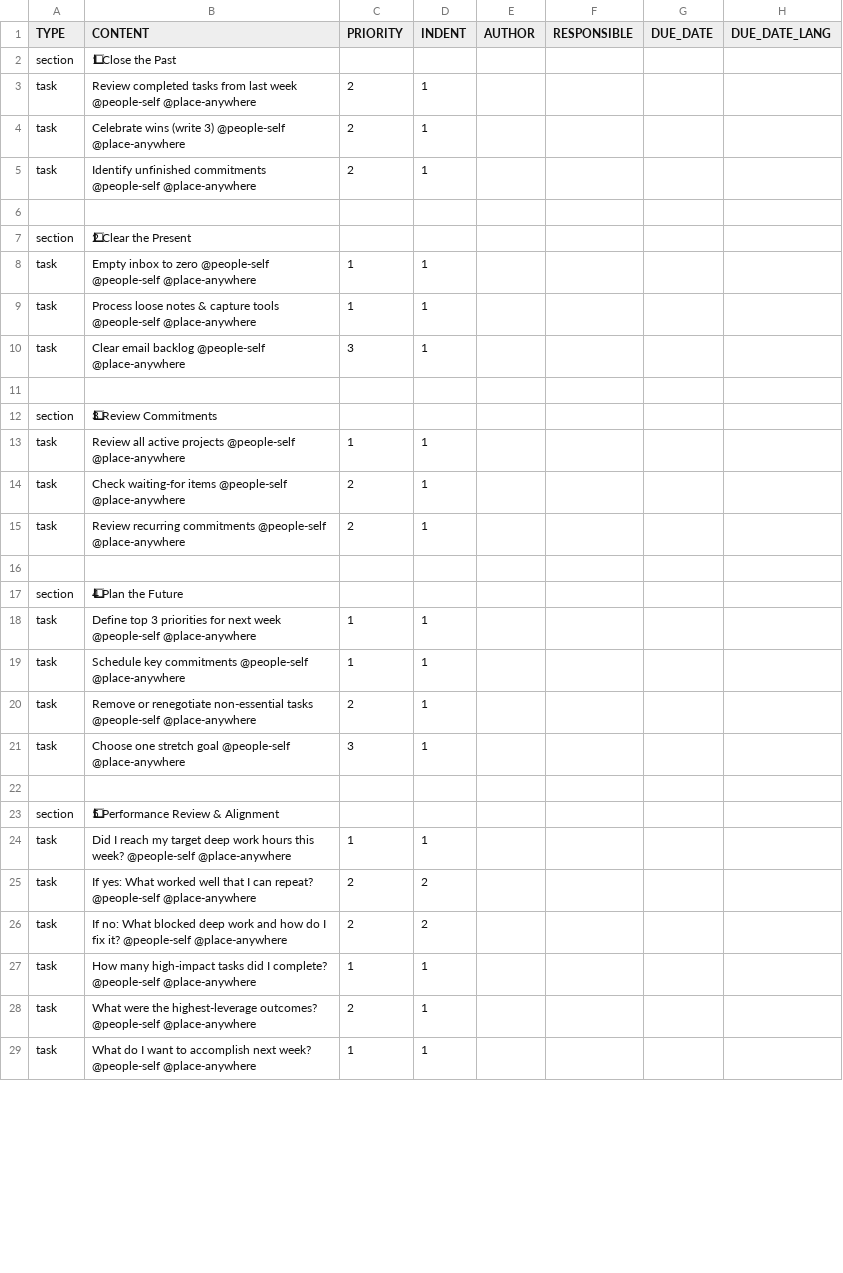
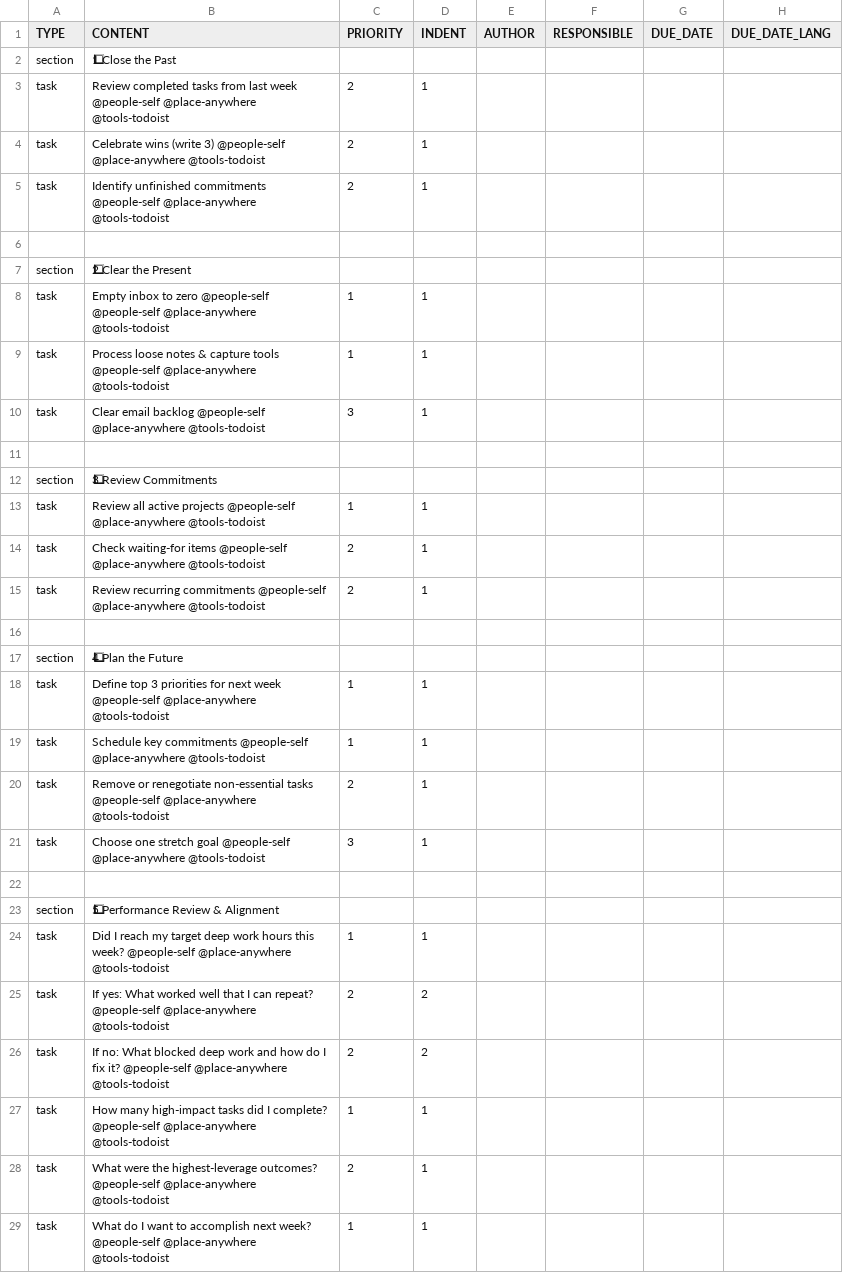
Before and after one commit to colin-gourlay/todoist-playbook, a CSV file: templates/weekly-review/template.csv, drawn as a sheet; only a part is shown; the diff covers the shown part only; the diff names each change by its address in the sheet, - before the commit and + after, or states it on an @@ line.

Commit message:
Enhance weekly review template with Todoist tags
Added Todoist integration to tasks for better tracking.

```diff
--- a/templates/weekly-review/template.csv
+++ b/templates/weekly-review/template.csv
-B3 (CONTENT): …@people-self @place-anywhere
+B3 (CONTENT): …@people-self @place-anywhere @tools-todoist
-B4 (CONTENT): …@people-self @place-anywhere
+B4 (CONTENT): …@people-self @place-anywhere @tools-todoist
-B5 (CONTENT): …@people-self @place-anywhere
+B5 (CONTENT): …@people-self @place-anywhere @tools-todoist
-B8 (CONTENT): …@people-self @place-anywhere
+B8 (CONTENT): …@people-self @place-anywhere @tools-todoist
-B9 (CONTENT): …@people-self @place-anywhere
+B9 (CONTENT): …@people-self @place-anywhere @tools-todoist
-B10 (CONTENT): …@people-self @place-anywhere
+B10 (CONTENT): …@people-self @place-anywhere @tools-todoist
-B13 (CONTENT): …@people-self @place-anywhere
+B13 (CONTENT): …@people-self @place-anywhere @tools-todoist
-B14 (CONTENT): …@people-self @place-anywhere
+B14 (CONTENT): …@people-self @place-anywhere @tools-todoist
-B15 (CONTENT): …@people-self @place-anywhere
+B15 (CONTENT): …@people-self @place-anywhere @tools-todoist
-B18 (CONTENT): …@people-self @place-anywhere
+B18 (CONTENT): …@people-self @place-anywhere @tools-todoist
-B19 (CONTENT): …@people-self @place-anywhere
+B19 (CONTENT): …@people-self @place-anywhere @tools-todoist
-B20 (CONTENT): …@people-self @place-anywhere
+B20 (CONTENT): …@people-self @place-anywhere @tools-todoist
-B21 (CONTENT): …@people-self @place-anywhere
+B21 (CONTENT): …@people-self @place-anywhere @tools-todoist
-B24 (CONTENT): …@people-self @place-anywhere
+B24 (CONTENT): …@people-self @place-anywhere @tools-todoist
-B25 (CONTENT): …@people-self @place-anywhere
+B25 (CONTENT): …@people-self @place-anywhere @tools-todoist
-B26 (CONTENT): …@people-self @place-anywhere
+B26 (CONTENT): …@people-self @place-anywhere @tools-todoist
-B27 (CONTENT): …@people-self @place-anywhere
+B27 (CONTENT): …@people-self @place-anywhere @tools-todoist
-B28 (CONTENT): …@people-self @place-anywhere
+B28 (CONTENT): …@people-self @place-anywhere @tools-todoist
-B29 (CONTENT): …@people-self @place-anywhere
+B29 (CONTENT): …@people-self @place-anywhere @tools-todoist
```
Also changed, not shown: 5 edited cells elsewhere in this file.
